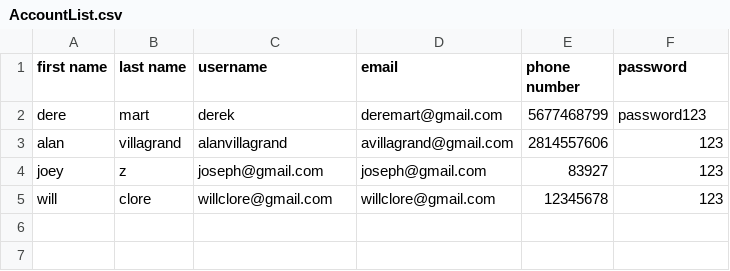
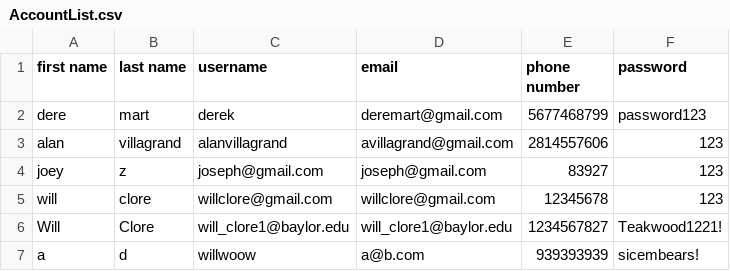
Before and after one commit to HarryH20/Hotel-Reservation-System, a CSV file: src/main/resources/AccountList.csv (was AccountList.csv), drawn as a sheet.

```diff
--- a/AccountList.csv
+++ b/src/main/resources/AccountList.csv
@@ -5 +5,3 @@ joey,z,joseph@gmail.com,joseph@gmail.com,83927,123
 will,clore,willclore@gmail.com,willclore@gmail.com,12345678,123
+Will,Clore,will_clore1@baylor.edu,will_clore1@baylor.edu,1234567827,Teakwood1221!
+a,d,willwoow,a@b.com,939393939,sicembears!
```
Also changed, not shown: 16 other files.
